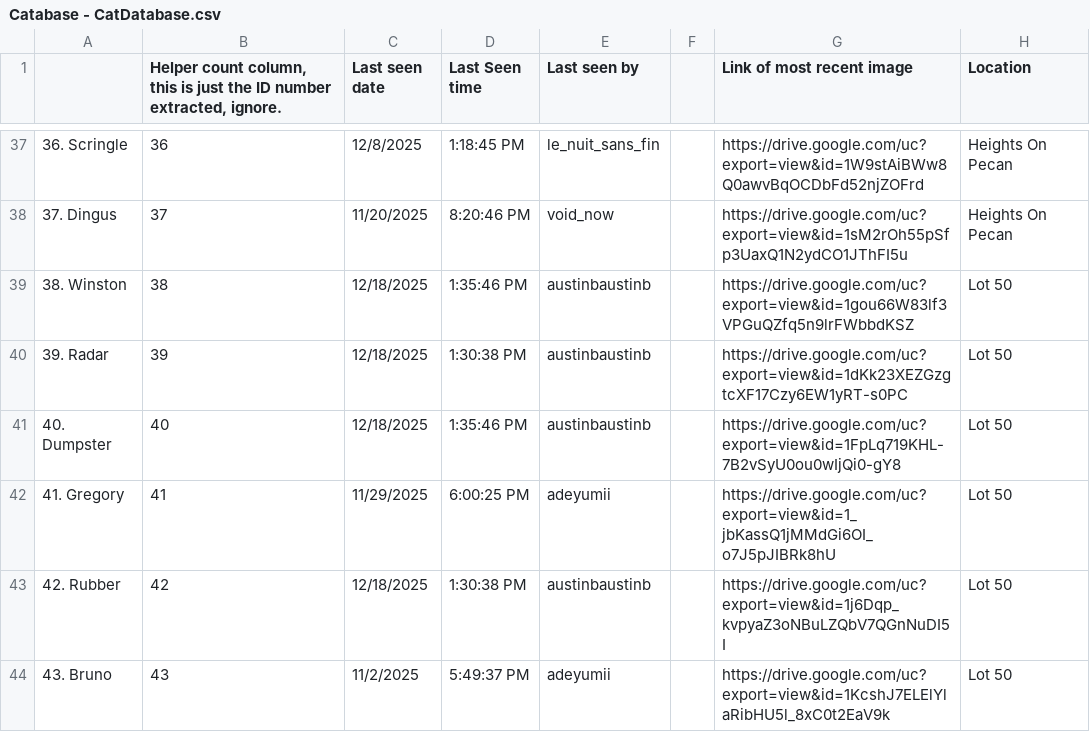
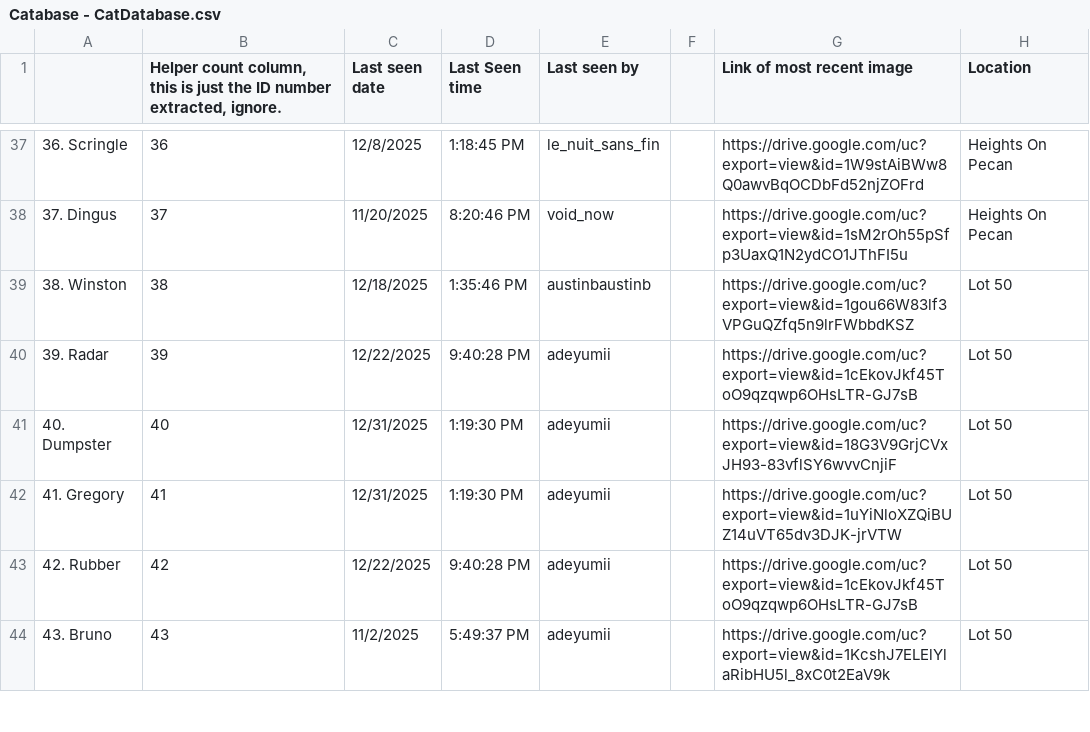
Before and after one commit to Austin-J-B/PyTomCat, a CSV file: Catabase - CatDatabase.csv, drawn as a sheet; only a part is shown, gaps mark what is left out; the diff covers the shown part only; the diff names each change by its address in the sheet, - before the commit and + after, or states it on an @@ line.

```diff
--- a/Catabase - CatDatabase.csv
+++ b/Catabase - CatDatabase.csv
-C40 (Last seen date): 12/18/2025
+C40 (Last seen date): 12/22/2025
-D40 (Last Seen time): 1:30:38 PM
+D40 (Last Seen time): 9:40:28 PM
-E40:E41 (Last seen by): austinbaustinb
+E40:E41 (Last seen by): adeyumii
-G40 (Link of most recent image): https://drive.google.com/uc?export=view&id=1dKk23XEZGzgtcXF17Czy6EW1yRT-s0PC
+G40 (Link of most recent image): https://drive.google.com/uc?export=view&id=1cEkovJkf45ToO9qzqwp6OHsLTR-GJ7sB
-C41 (Last seen date): 12/18/2025
+C41 (Last seen date): 12/31/2025
-D41 (Last Seen time): 1:35:46 PM
+D41 (Last Seen time): 1:19:30 PM
-G41 (Link of most recent image): https://drive.google.com/uc?export=view&id=1FpLq719KHL-7B2vSyU0ou0wIjQi0-gY8
+G41 (Link of most recent image): https://drive.google.com/uc?export=view&id=18G3V9GrjCVxJH93-83vflSY6wvvCnjiF
-C42 (Last seen date): 11/29/2025
+C42 (Last seen date): 12/31/2025
-D42 (Last Seen time): 6:00:25 PM
+D42 (Last Seen time): 1:19:30 PM
-G42 (Link of most recent image): https://drive.google.com/uc?export=view&id=1_jbKassQ1jMMdGi6OI_o7J5pJIBRk8hU
+G42 (Link of most recent image): https://drive.google.com/uc?export=view&id=1uYiNloXZQiBUZ14uVT65dv3DJK-jrVTW
-C43 (Last seen date): 12/18/2025
+C43 (Last seen date): 12/22/2025
-D43 (Last Seen time): 1:30:38 PM
+D43 (Last Seen time): 9:40:28 PM
-E43 (Last seen by): austinbaustinb
+E43 (Last seen by): adeyumii
-G43 (Link of most recent image): https://drive.google.com/uc?export=view&id=1j6Dqp_kvpyaZ3oNBuLZQbV7QGnNuDI5I
+G43 (Link of most recent image): https://drive.google.com/uc?export=view&id=1cEkovJkf45ToO9qzqwp6OHsLTR-GJ7sB
```
Also changed, not shown: 1 added row and 108 edited cells elsewhere in this file, 3 other files.
